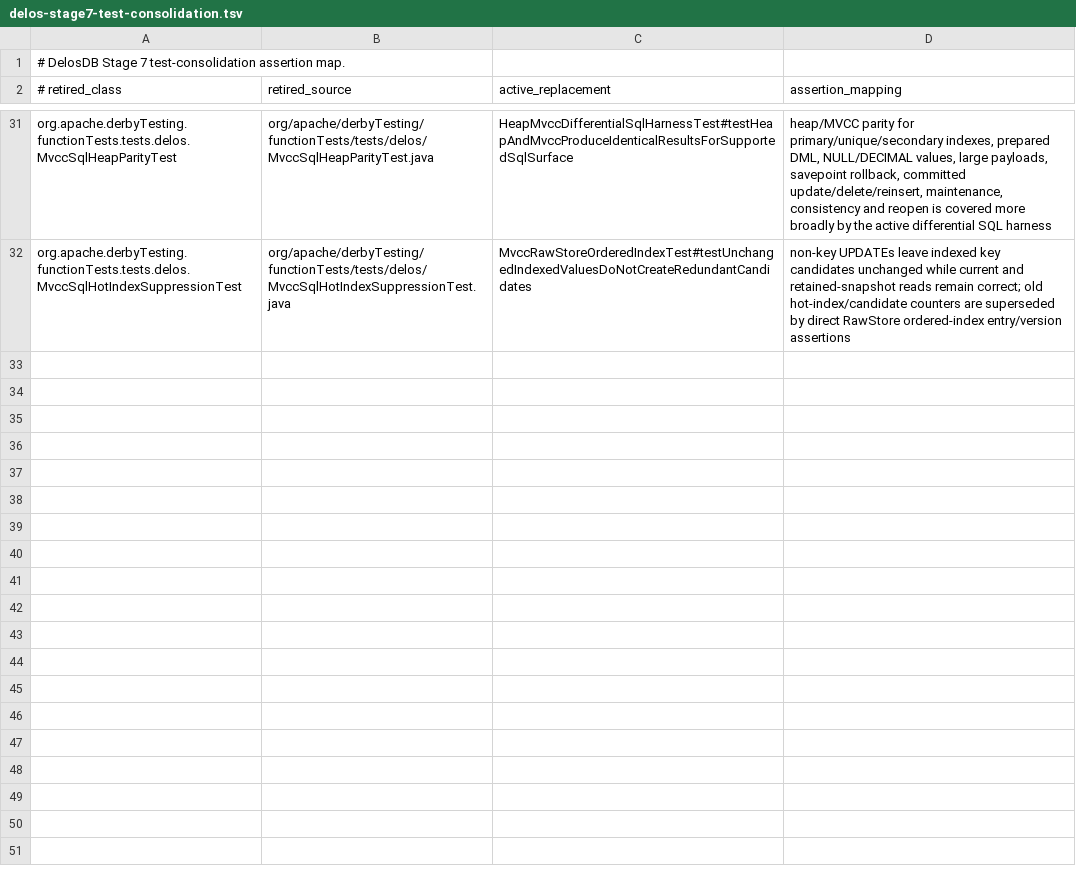
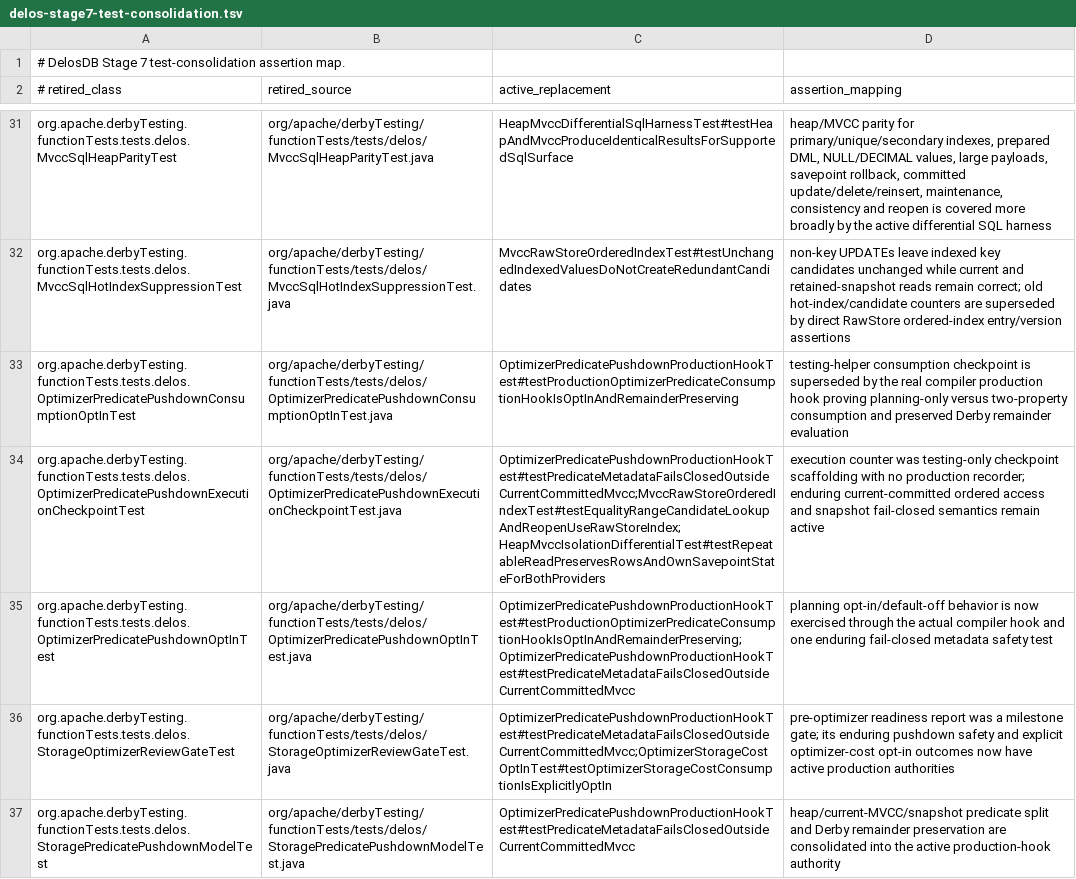
Before and after one commit to ggeorg/delosdb, a TSV file: gradle/testing/delos-stage7-test-consolidation.tsv, drawn as a sheet; only a part is shown, gaps mark what is left out; the diff names each change by its address in the sheet, - before the commit and + after, or states it on an @@ line.

Commit message:
Consolidate predicate-pushdown milestone tests

```diff
--- a/gradle/testing/delos-stage7-test-consolidation.tsv
+++ b/gradle/testing/delos-stage7-test-consolidation.tsv
+row 33: org.apache.derbyTesting.functionTests.tests.delos.OptimizerPredicatePushdownConsumptionOptInTest | org/apache/derbyTesting/functionTests/tests/delos/OptimizerPredicatePushdownConsumptionOptInTest.java | OptimizerPredicatePushdownProductionHookTest#testProductionOptimizerPredicateConsumptionHookIsOptInAndRemainderPreserving | testing-helper consumption checkpoint is superseded by the real compiler production hook proving planning-only versus two-property consumption and preserved Derby remainder evaluation
+row 34: org.apache.derbyTesting.functionTests.tests.delos.OptimizerPredicatePushdownExecutionCheckpointTest | org/apache/derbyTesting/functionTests/tests/delos/OptimizerPredicatePushdownExecutionCheckpointTest.java | OptimizerPredicatePushdownProductionHookTest#testPredicateMetadataFailsClosedOutsideCurrentCommittedMvcc;MvccRawStoreOrderedIndexTest#testEqualityRangeCandidateLookupAndReopenUseRawStoreIndex;HeapMvccIsolationDifferentialTest#testRepeatableReadPreservesRowsAndOwnSavepointStateForBothProviders | execution counter was testing-only checkpoint scaffolding with no production recorder; enduring current-committed ordered access and snapshot fail-closed semantics remain active
+row 35: org.apache.derbyTesting.functionTests.tests.delos.OptimizerPredicatePushdownOptInTest | org/apache/derbyTesting/functionTests/tests/delos/OptimizerPredicatePushdownOptInTest.java | OptimizerPredicatePushdownProductionHookTest#testProductionOptimizerPredicateConsumptionHookIsOptInAndRemainderPreserving;OptimizerPredicatePushdownProductionHookTest#testPredicateMetadataFailsClosedOutsideCurrentCommittedMvcc | planning opt-in/default-off behavior is now exercised through the actual compiler hook and one enduring fail-closed metadata safety test
+row 36: org.apache.derbyTesting.functionTests.tests.delos.StorageOptimizerReviewGateTest | org/apache/derbyTesting/functionTests/tests/delos/StorageOptimizerReviewGateTest.java | OptimizerPredicatePushdownProductionHookTest#testPredicateMetadataFailsClosedOutsideCurrentCommittedMvcc;OptimizerStorageCostOptInTest#testOptimizerStorageCostConsumptionIsExplicitlyOptIn | pre-optimizer readiness report was a milestone gate; its enduring pushdown safety and explicit optimizer-cost opt-in outcomes now have active production authorities
+row 37: org.apache.derbyTesting.functionTests.tests.delos.StoragePredicatePushdownModelTest | org/apache/derbyTesting/functionTests/tests/delos/StoragePredicatePushdownModelTest.java | OptimizerPredicatePushdownProductionHookTest#testPredicateMetadataFailsClosedOutsideCurrentCommittedMvcc | heap/current-MVCC/snapshot predicate split and Derby remainder preservation are consolidated into the active production-hook authority
```
Also changed, not shown: gradle/testing/delos-stage3-active-test-authority.tsv, gradle/testing/delos-test-suite-registry.tsv, 8 other files.
